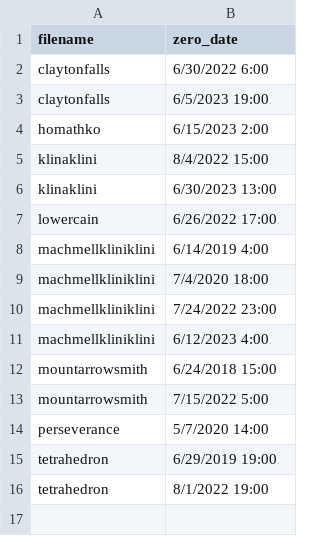
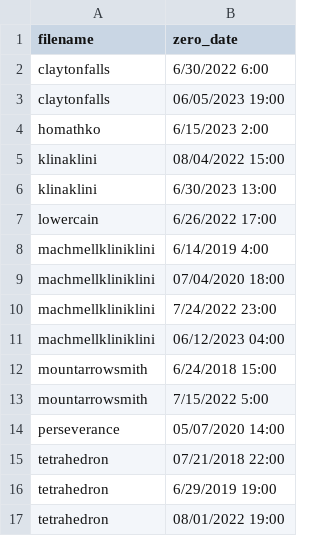
Before and after one commit to julbod/QAQC_wx_data, a CSV file: SWE_zeroing_dates.csv, drawn as a sheet.

```diff
--- a/SWE_zeroing_dates.csv
+++ b/SWE_zeroing_dates.csv
@@ -2,5 +2,5 @@ filename,zero_date
 claytonfalls,6/30/2022 6:00
-claytonfalls,6/5/2023 19:00
+claytonfalls,06/05/2023 19:00
 homathko,6/15/2023 2:00
-klinaklini,8/4/2022 15:00
+klinaklini,08/04/2022 15:00
 klinaklini,6/30/2023 13:00
@@ -8,9 +8,10 @@ lowercain,6/26/2022 17:00
 machmellkliniklini,6/14/2019 4:00
-machmellkliniklini,7/4/2020 18:00
+machmellkliniklini,07/04/2020 18:00
 machmellkliniklini,7/24/2022 23:00
-machmellkliniklini,6/12/2023 4:00
+machmellkliniklini,06/12/2023 04:00
 mountarrowsmith,6/24/2018 15:00
 mountarrowsmith,7/15/2022 5:00
-perseverance,5/7/2020 14:00
+perseverance,05/07/2020 14:00
+tetrahedron,07/21/2018  22:00
 tetrahedron,6/29/2019 19:00
-tetrahedron,8/1/2022 19:00
+tetrahedron,08/01/2022 19:00
```
Also changed, not shown: 1 other file.
